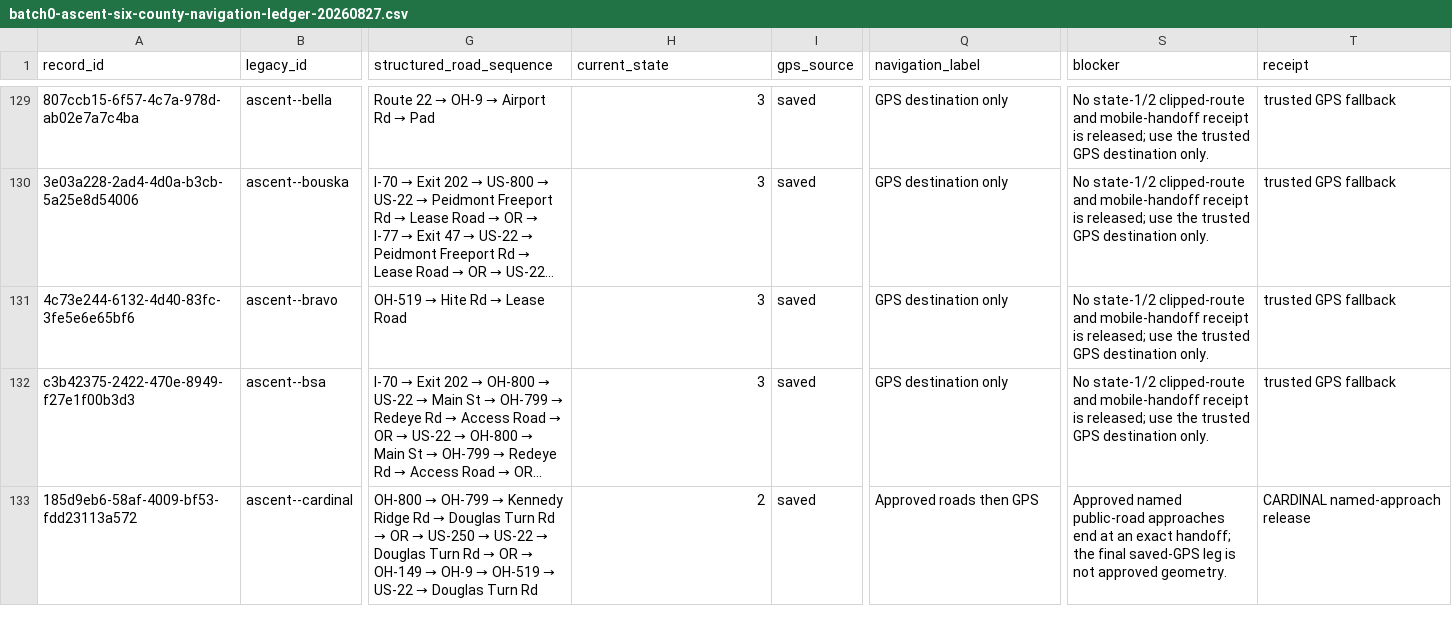
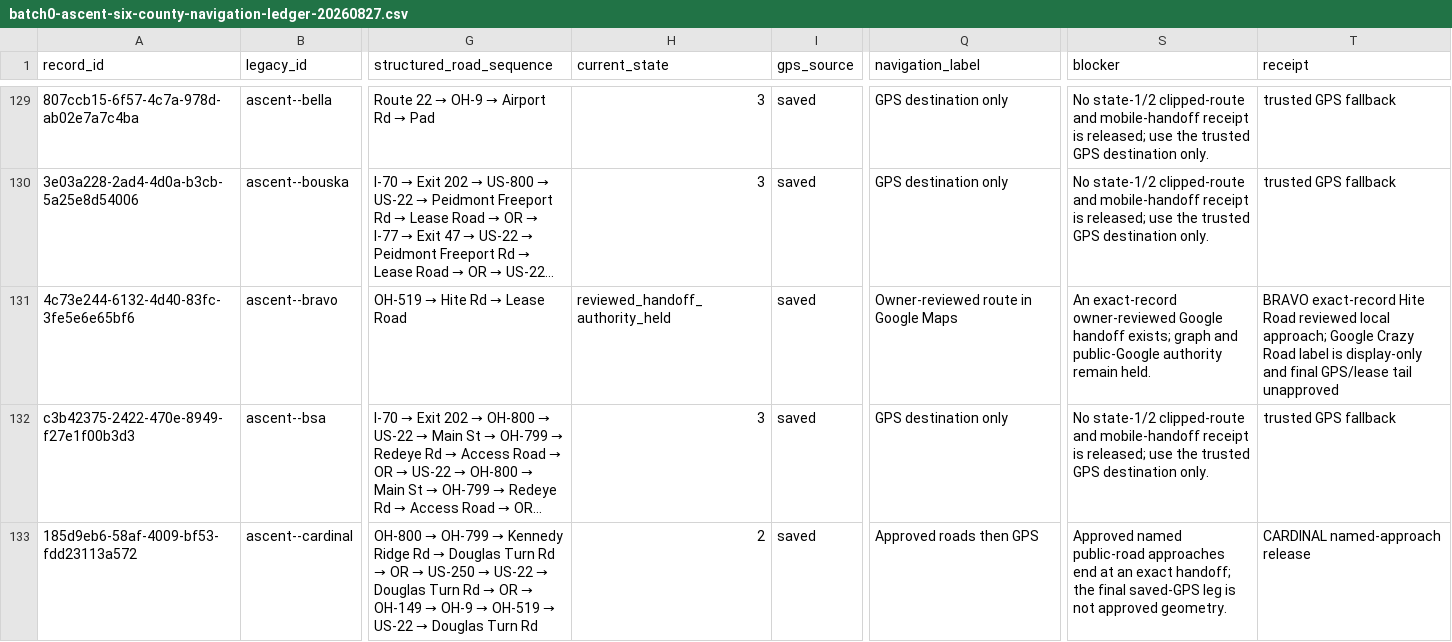
Before and after one commit to FrankieJay52/Brinesearch, a CSV file: docs/batch0-ascent-six-county-navigation-ledger-20260827.csv, drawn as a sheet; only a part is shown, gaps mark what is left out; long unchanged cells end in …; the diff covers the shown part only; the diff names each change by its address in the sheet, - before the commit and + after, or states it on an @@ line.

Commit message:
Refresh Ascent navigation coverage ledger

```diff
--- a/docs/batch0-ascent-six-county-navigation-ledger-20260827.csv
+++ b/docs/batch0-ascent-six-county-navigation-ledger-20260827.csv
-H131 (current_state): 3
+H131 (current_state): reviewed_handoff_authority_held
-Q131 (navigation_label): GPS destination only
+Q131 (navigation_label): Owner-reviewed route in Google Maps
-S131 (blocker): No state-1/2 clipped-route and mobile-handoff receipt is released; use the trusted GPS destination only.
+S131 (blocker): An exact-record owner-reviewed Google handoff exists; graph and public-Google authority remain held.
-T131 (receipt): trusted GPS fallback
+T131 (receipt): BRAVO exact-record Hite Road reviewed local approach; Google Crazy Road label is display-only and final GPS/lease tail unapproved
```
Also changed, not shown: 28 edited cells elsewhere in this file, 1 other file.
